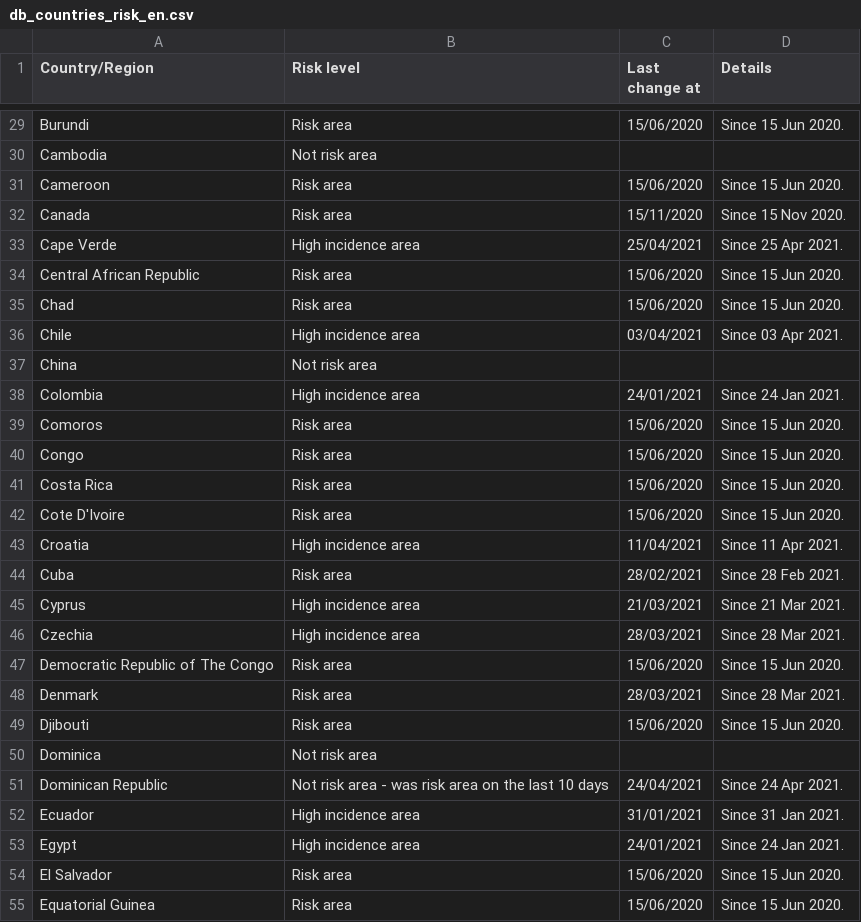
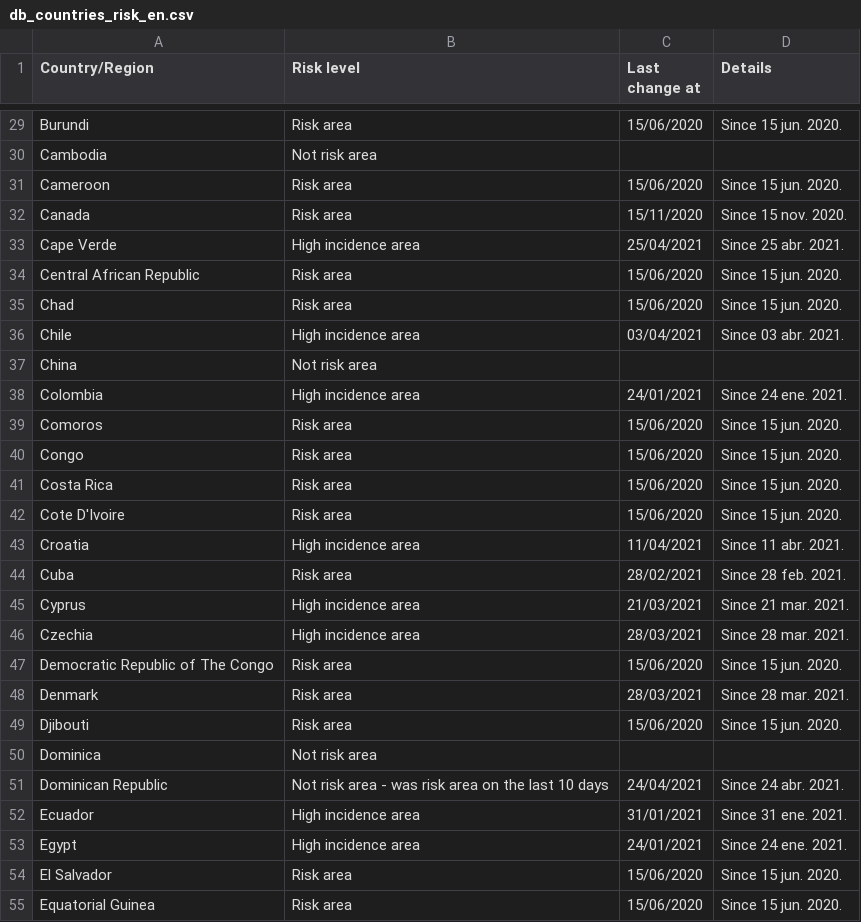
Before and after one commit to dieghernan/RKI-Corona-Atlas, a CSV file: assets/dist/db_countries_risk_en.csv, drawn as a sheet; only a part is shown, gaps mark what is left out; the diff covers the shown part only; the diff names each change by its address in the sheet, - before the commit and + after, or states it on an @@ line.

```diff
--- a/assets/dist/db_countries_risk_en.csv
+++ b/assets/dist/db_countries_risk_en.csv
-D29 (Details): Since 15 Jun 2020.
+D29 (Details): Since 15 jun. 2020.
-D31 (Details): Since 15 Jun 2020.
+D31 (Details): Since 15 jun. 2020.
-D32 (Details): Since 15 Nov 2020.
+D32 (Details): Since 15 nov. 2020.
-D33 (Details): Since 25 Apr 2021.
+D33 (Details): Since 25 abr. 2021.
-D34:D35 (Details): Since 15 Jun 2020.
+D34:D35 (Details): Since 15 jun. 2020.
-D36 (Details): Since 03 Apr 2021.
+D36 (Details): Since 03 abr. 2021.
-D38 (Details): Since 24 Jan 2021.
+D38 (Details): Since 24 ene. 2021.
-D39:D42 (Details): Since 15 Jun 2020.
+D39:D42 (Details): Since 15 jun. 2020.
-D43 (Details): Since 11 Apr 2021.
+D43 (Details): Since 11 abr. 2021.
-D44 (Details): Since 28 Feb 2021.
+D44 (Details): Since 28 feb. 2021.
-D45 (Details): Since 21 Mar 2021.
+D45 (Details): Since 21 mar. 2021.
-D46 (Details): Since 28 Mar 2021.
+D46 (Details): Since 28 mar. 2021.
-D47 (Details): Since 15 Jun 2020.
+D47 (Details): Since 15 jun. 2020.
-D48 (Details): Since 28 Mar 2021.
+D48 (Details): Since 28 mar. 2021.
-D49 (Details): Since 15 Jun 2020.
+D49 (Details): Since 15 jun. 2020.
-D51 (Details): Since 24 Apr 2021.
+D51 (Details): Since 24 abr. 2021.
-D52 (Details): Since 31 Jan 2021.
+D52 (Details): Since 31 ene. 2021.
-D53 (Details): Since 24 Jan 2021.
+D53 (Details): Since 24 ene. 2021.
-D54:D55 (Details): Since 15 Jun 2020.
+D54:D55 (Details): Since 15 jun. 2020.
```
Also changed, not shown: 137 edited cells elsewhere in this file, 5 other files.
